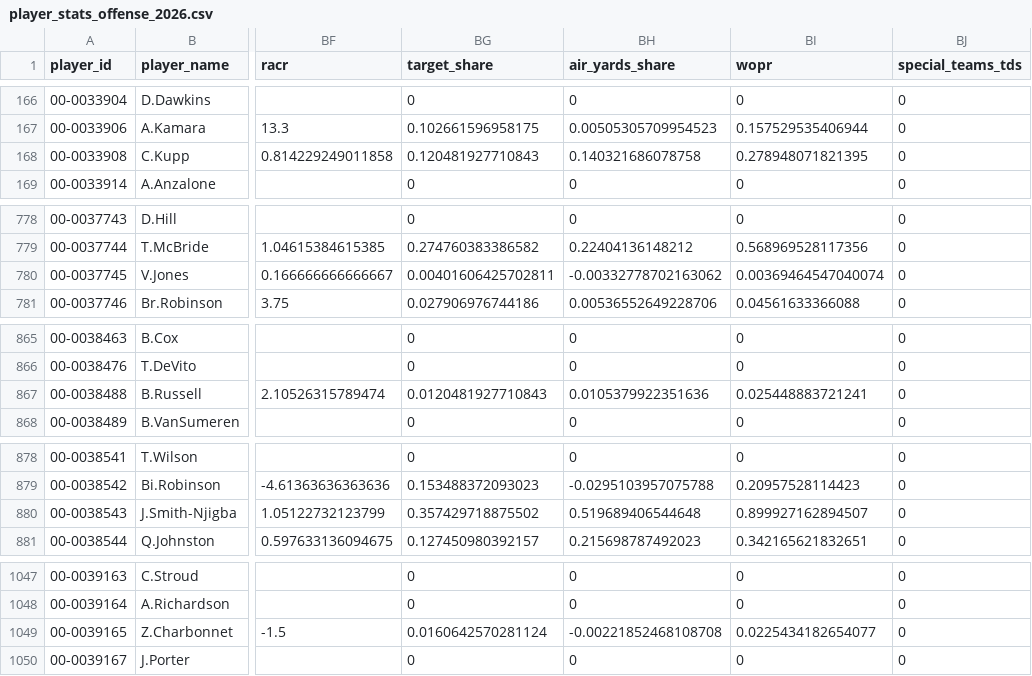
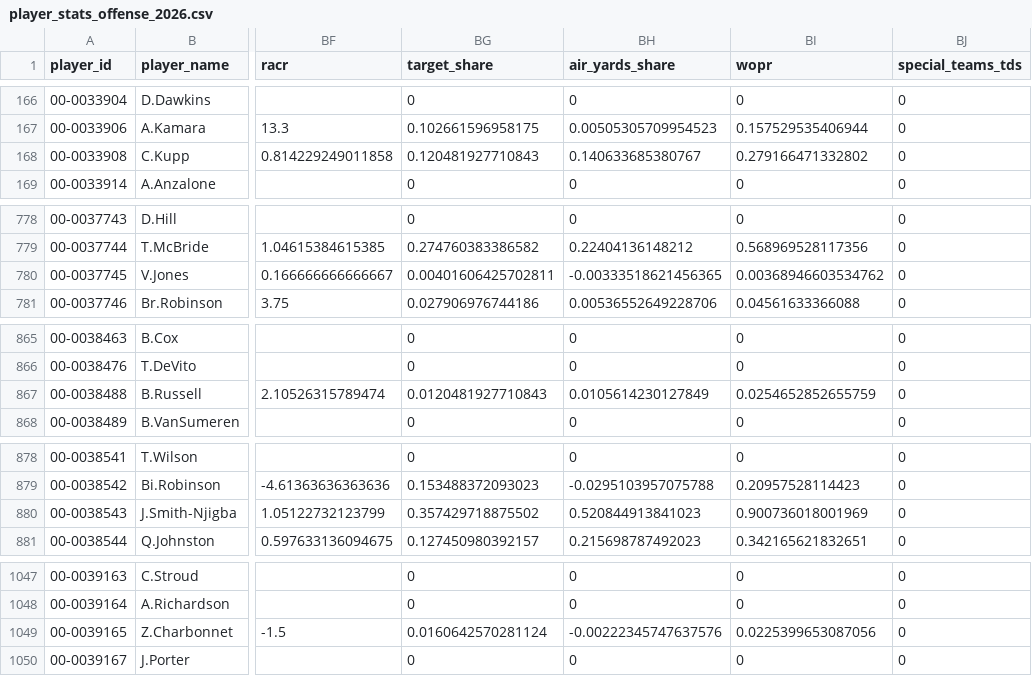
Before and after one commit to craigrigden1988-collab/irish-nfl-show, a CSV file: data/player_stats_offense_2026.csv, drawn as a sheet; only a part is shown, gaps mark what is left out; the diff covers the shown part only; the diff names each change by its address in the sheet, - before the commit and + after, or states it on an @@ line.

```diff
--- a/data/player_stats_offense_2026.csv
+++ b/data/player_stats_offense_2026.csv
-BH168 (air_yards_share): 0.140321686078758
+BH168 (air_yards_share): 0.140633685380767
-BI168 (wopr): 0.278948071821395
+BI168 (wopr): 0.279166471332802
-BH780 (air_yards_share): -0.00332778702163062
+BH780 (air_yards_share): -0.00333518621456365
-BI780 (wopr): 0.00369464547040074
+BI780 (wopr): 0.00368946603534762
-BH867 (air_yards_share): 0.0105379922351636
+BH867 (air_yards_share): 0.0105614230127849
-BI867 (wopr): 0.025448883721241
+BI867 (wopr): 0.0254652852655759
-BH880 (air_yards_share): 0.519689406544648
+BH880 (air_yards_share): 0.520844913841023
-BI880 (wopr): 0.899927162894507
+BI880 (wopr): 0.900736018001969
-BH1049 (air_yards_share): -0.00221852468108708
+BH1049 (air_yards_share): -0.00222345747637576
-BI1049 (wopr): 0.0225434182654077
+BI1049 (wopr): 0.0225399653087056
```
Also changed, not shown: 31 edited cells elsewhere in this file, 10 other files.
